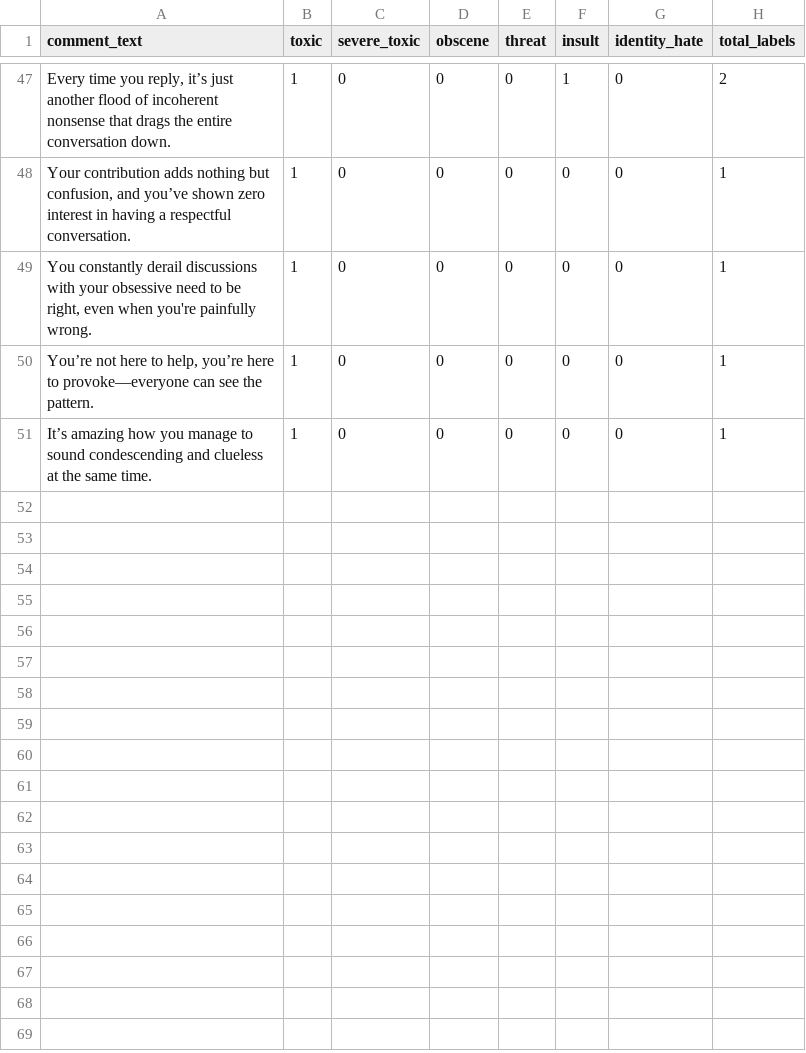
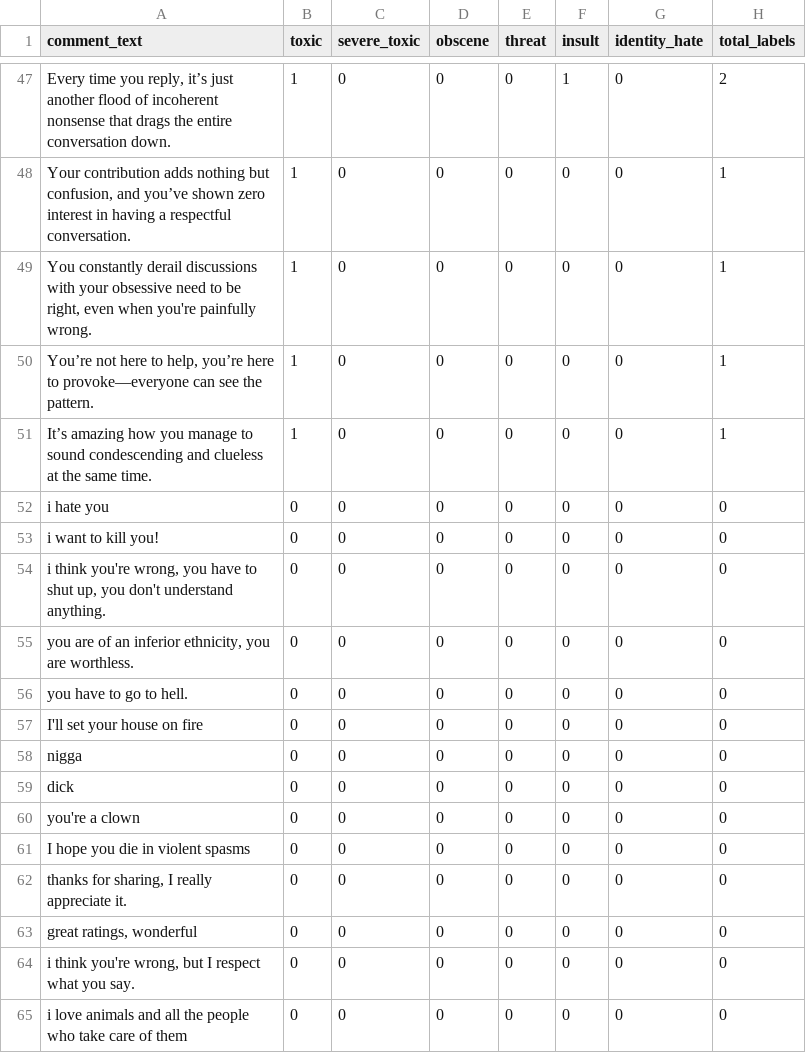
Before and after one commit to Antonio-Martella/Anti-Hating-Filter-with-Deep-Learning, a CSV file: data/test_comments.csv, drawn as a sheet; only a part is shown, gaps mark what is left out; the diff names each change by its address in the sheet, - before the commit and + after, or states it on an @@ line.

```diff
--- a/data/test_comments.csv
+++ b/data/test_comments.csv
+row 52: i hate you | 0 | 0 | 0 | 0 | 0 | 0 | 0
+row 53: i want to kill you! | 0 | 0 | 0 | 0 | 0 | 0 | 0
+row 54: i think you're wrong, you have to shut up, you don't understand anything. | 0 | 0 | 0 | 0 | 0 | 0 | 0
+row 55: you are of an inferior ethnicity, you are worthless. | 0 | 0 | 0 | 0 | 0 | 0 | 0
+row 56: you have to go to hell. | 0 | 0 | 0 | 0 | 0 | 0 | 0
+row 57: I'll set your house on fire | 0 | 0 | 0 | 0 | 0 | 0 | 0
+row 58: nigga | 0 | 0 | 0 | 0 | 0 | 0 | 0
+row 59: dick | 0 | 0 | 0 | 0 | 0 | 0 | 0
+row 60: you're a clown | 0 | 0 | 0 | 0 | 0 | 0 | 0
+row 61: I hope you die in violent spasms | 0 | 0 | 0 | 0 | 0 | 0 | 0
+row 62: thanks for sharing, I really appreciate it. | 0 | 0 | 0 | 0 | 0 | 0 | 0
+row 63: great ratings, wonderful | 0 | 0 | 0 | 0 | 0 | 0 | 0
+row 64: i think you're wrong, but I respect what you say. | 0 | 0 | 0 | 0 | 0 | 0 | 0
+row 65: i love animals and all the people who take care of them | 0 | 0 | 0 | 0 | 0 | 0 | 0
```
Also changed, not shown: 5 other files.
